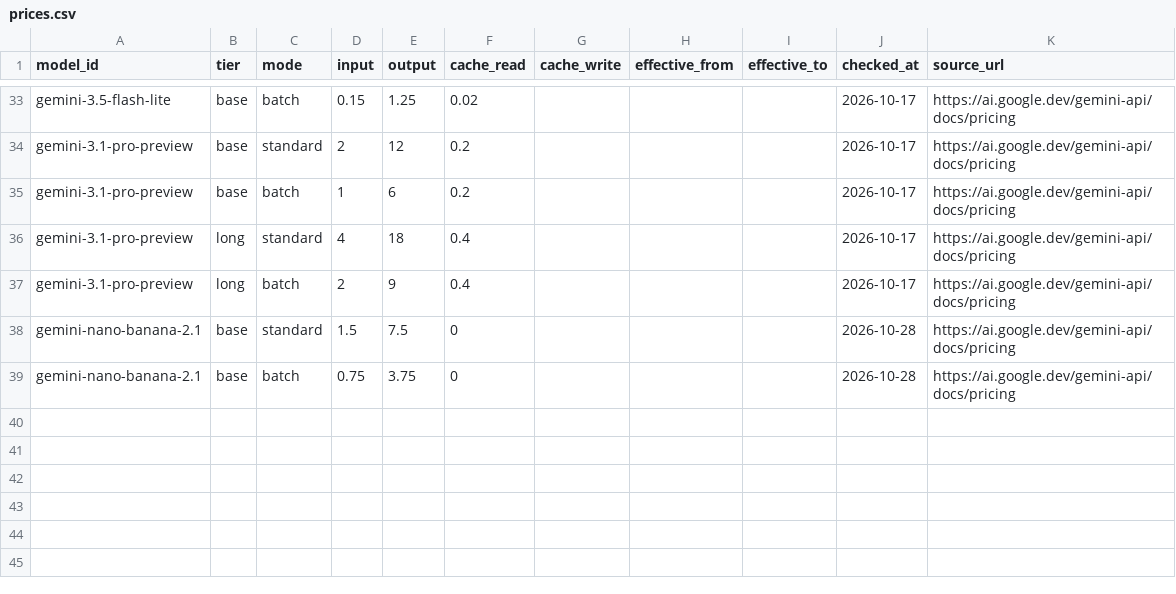
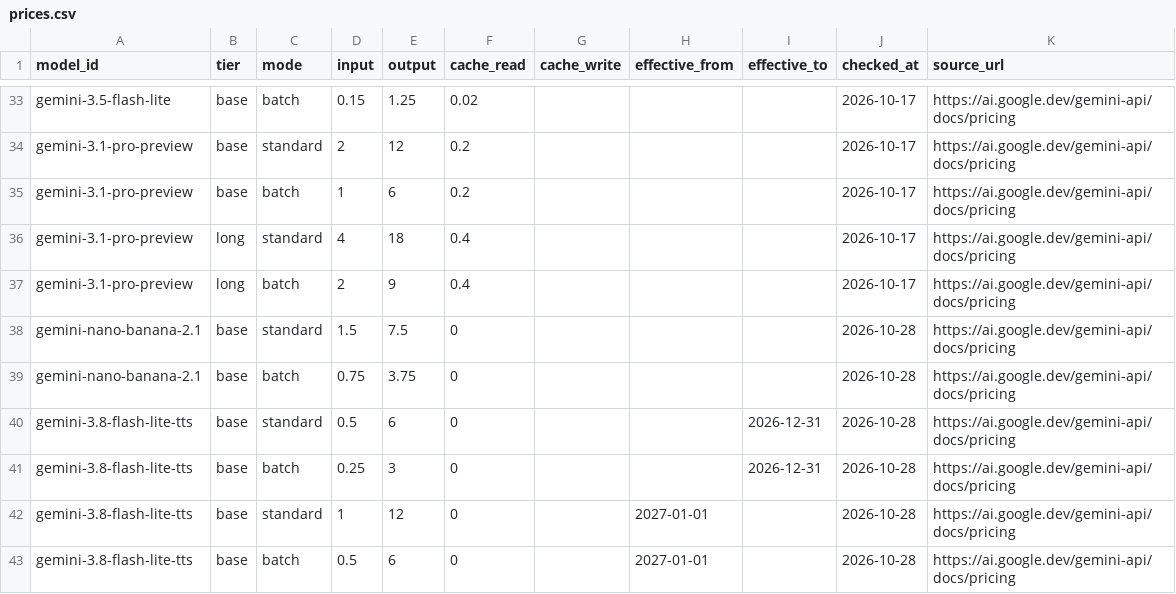
Before and after one commit to YutaKoike262/genAI-API-calc-app, a CSV file: docs/sheets/prices.csv, drawn as a sheet; only a part is shown, gaps mark what is left out.

```diff
--- a/docs/sheets/prices.csv
+++ b/docs/sheets/prices.csv
@@ -39 +39,5 @@
 "gemini-nano-banana-2.1","base","batch","0.75","3.75","0","","","","2026-10-28","https://ai.google.dev/gemini-api/docs/pricing"
+"gemini-3.8-flash-lite-tts","base","standard","0.5","6","0","","","2026-12-31","2026-10-28","https://ai.google.dev/gemini-api/docs/pricing"
+"gemini-3.8-flash-lite-tts","base","batch","0.25","3","0","","","2026-12-31","2026-10-28","https://ai.google.dev/gemini-api/docs/pricing"
+"gemini-3.8-flash-lite-tts","base","standard","1","12","0","","2027-01-01","","2026-10-28","https://ai.google.dev/gemini-api/docs/pricing"
+"gemini-3.8-flash-lite-tts","base","batch","0.5","6","0","","2027-01-01","","2026-10-28","https://ai.google.dev/gemini-api/docs/pricing"
```
Also changed, not shown: docs/sheets/models.csv, docs/sheets/param_map.csv, 31 other files.
